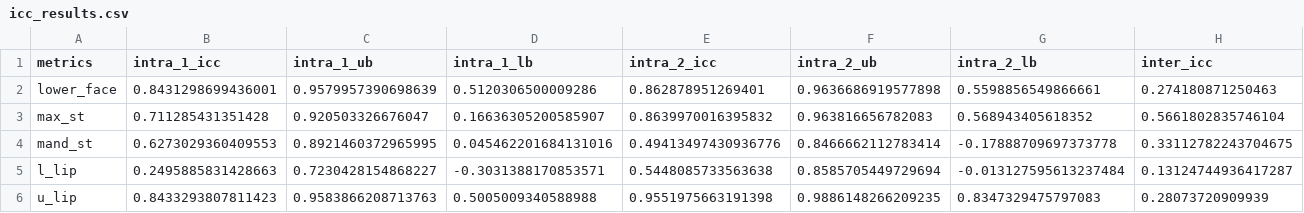
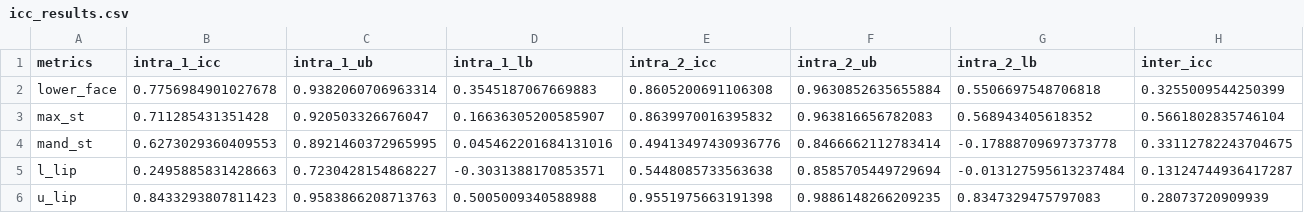
Before and after one commit to maxrousseau/mlortho-2020, a CSV file: R/icc_results.csv, drawn as a sheet; only a part is shown; the diff covers the shown part only; the diff names each change by its address in the sheet, - before the commit and + after, or states it on an @@ line.

```diff
--- a/R/icc_results.csv
+++ b/R/icc_results.csv
-B2 (intra_1_icc): 0.8431298699436001
+B2 (intra_1_icc): 0.7756984901027678
-C2 (intra_1_ub): 0.9579957390698639
+C2 (intra_1_ub): 0.9382060706963314
-D2 (intra_1_lb): 0.5120306500009286
+D2 (intra_1_lb): 0.3545187067669883
-E2 (intra_2_icc): 0.862878951269401
+E2 (intra_2_icc): 0.8605200691106308
-F2 (intra_2_ub): 0.9636686919577898
+F2 (intra_2_ub): 0.9630852635655884
-G2 (intra_2_lb): 0.5598856549866661
+G2 (intra_2_lb): 0.5506697548706818
-H2 (inter_icc): 0.274180871250463
+H2 (inter_icc): 0.3255009544250399
```
Also changed, not shown: 2 edited cells elsewhere in this file, R/hyp_results.csv, 5 other files.
